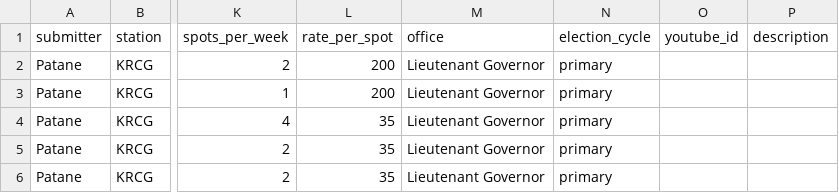
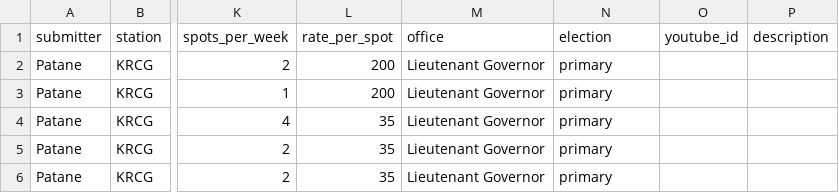
Before and after one commit to knowtheory/projectopenvault, a CSV file: data/advault_data.2012.07.22.csv, drawn as a sheet; only a part is shown, gaps mark what is left out; the diff names each change by its address in the sheet, - before the commit and + after, or states it on an @@ line.

Commit message:
Alter header.

```diff
--- a/data/advault_data.2012.07.22.csv
+++ b/data/advault_data.2012.07.22.csv
-N1: election_cycle
+N1: election
```
